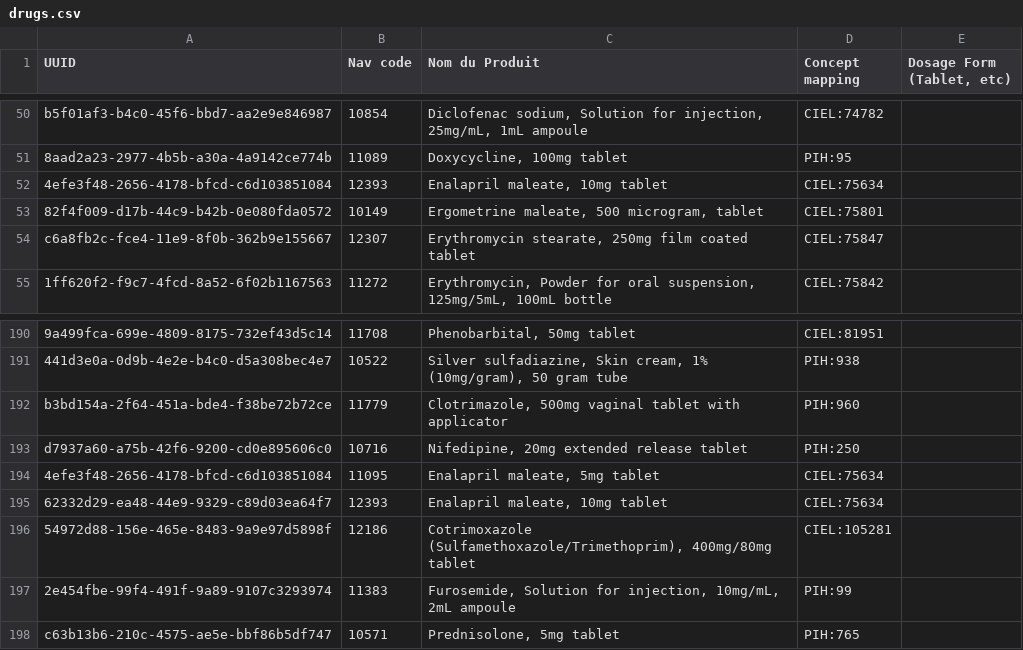
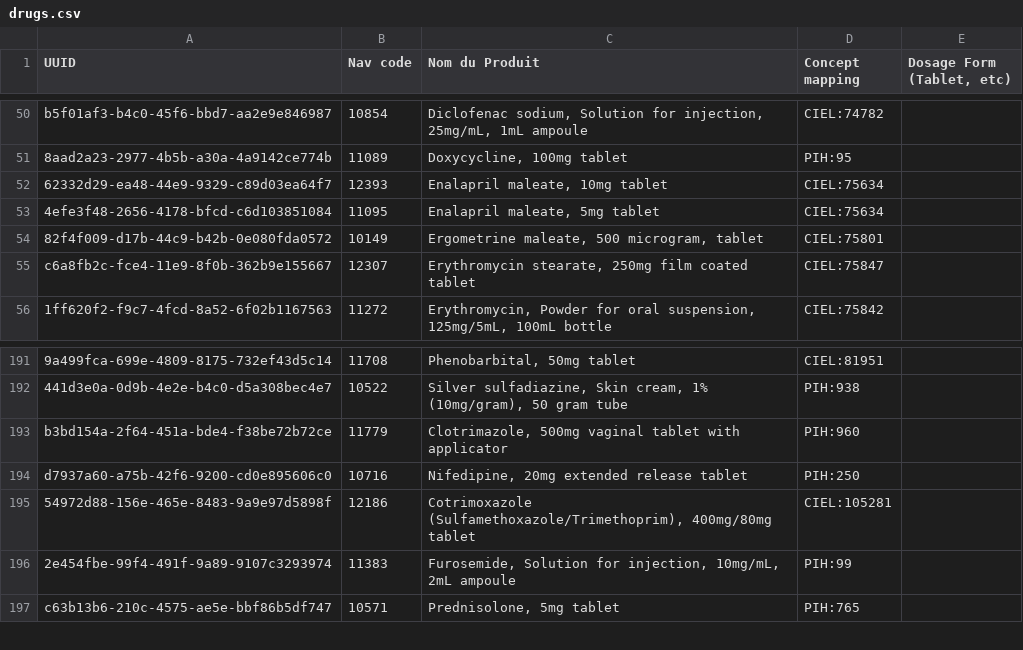
Before and after one commit to chocopiosl/openmrs-configsl, a CSV file: configuration/pih/drugs/drugs.csv, drawn as a sheet; only a part is shown, gaps mark what is left out.

Commit message:
SL-196 Removed duplicate Enalapril

```diff
--- a/configuration/pih/drugs/drugs.csv
+++ b/configuration/pih/drugs/drugs.csv
@@ -51,3 +51,4 @@ b5f01af3-b4c0-45f6-bbd7-aa2e9e846987,10854,"Diclofenac sodium, Solution for inje
 8aad2a23-2977-4b5b-a30a-4a9142ce774b,11089,"Doxycycline, 100mg tablet",PIH:95,
-4efe3f48-2656-4178-bfcd-c6d103851084,12393,"Enalapril maleate, 10mg tablet",CIEL:75634,
+62332d29-ea48-44e9-9329-c89d03ea64f7,12393,"Enalapril maleate, 10mg tablet",CIEL:75634,
+4efe3f48-2656-4178-bfcd-c6d103851084,11095,"Enalapril maleate, 5mg tablet",CIEL:75634,
 82f4f009-d17b-44c9-b42b-0e080fda0572,10149,"Ergometrine maleate, 500 microgram, tablet",CIEL:75801,
@@ -193,4 +194,2 @@ b3bd154a-2f64-451a-bde4-f38be72b72ce,11779,"Clotrimazole, 500mg vaginal tablet w
 d7937a60-a75b-42f6-9200-cd0e895606c0,10716,"Nifedipine, 20mg extended release tablet",PIH:250,
-4efe3f48-2656-4178-bfcd-c6d103851084,11095,"Enalapril maleate, 5mg tablet",CIEL:75634,
-62332d29-ea48-44e9-9329-c89d03ea64f7,12393,"Enalapril maleate, 10mg tablet",CIEL:75634,
 54972d88-156e-465e-8483-9a9e97d5898f,12186,"Cotrimoxazole (Sulfamethoxazole/Trimethoprim), 400mg/80mg tablet",CIEL:105281,
```
